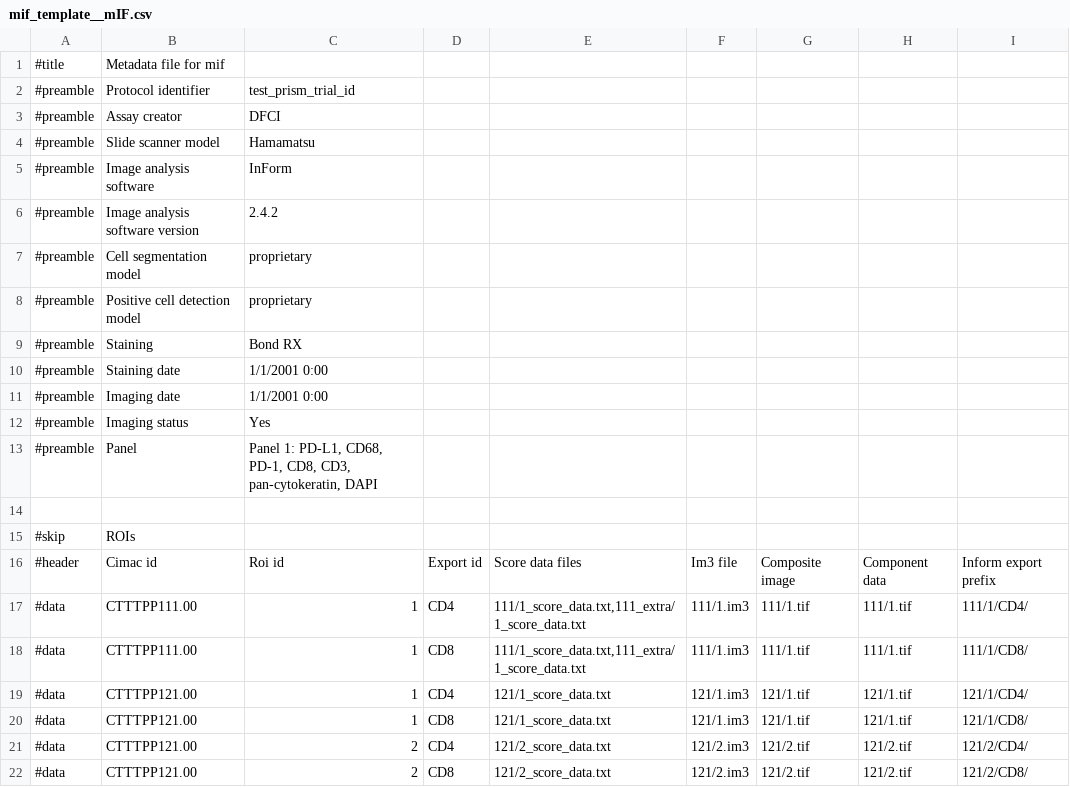
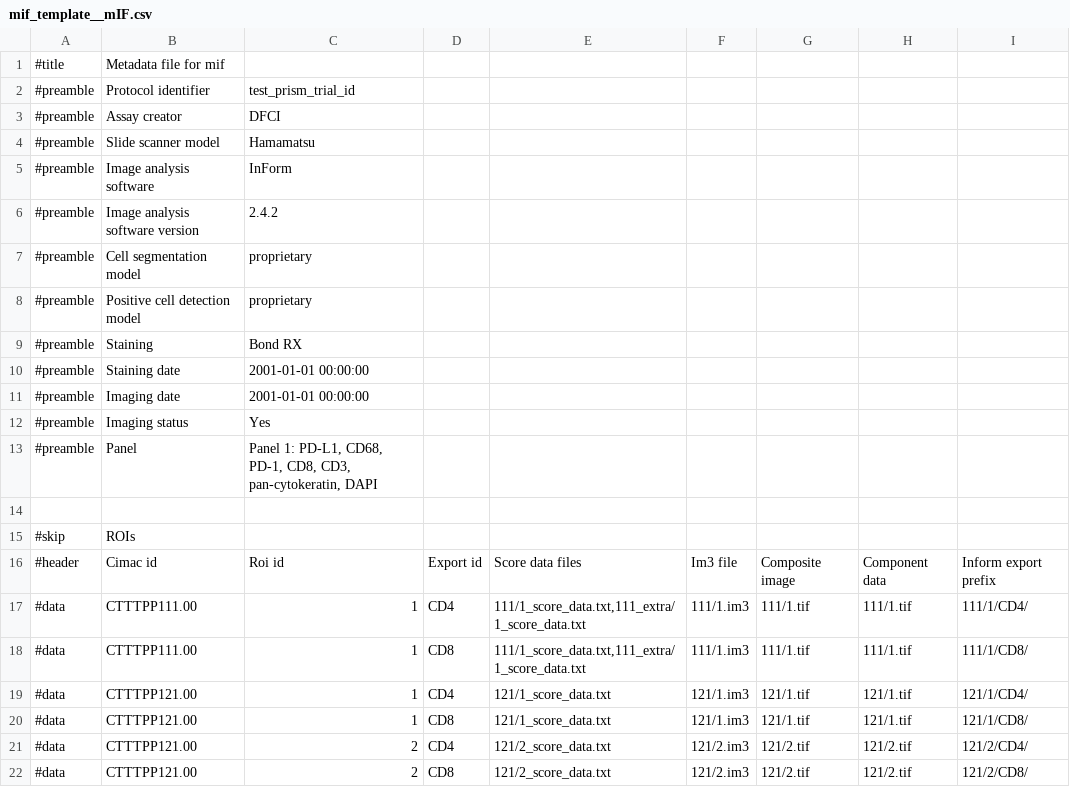
Before and after one commit to CIMAC-CIDC/cidc-schemas, a CSV file: template_examples/csvs/mif_template__mIF.csv, drawn as a sheet; the diff names each change by its address in the sheet, - before the commit and + after, or states it on an @@ line.

```diff
--- a/template_examples/csvs/mif_template__mIF.csv
+++ b/template_examples/csvs/mif_template__mIF.csv
-C10:C11: 1/1/2001 0:00
+C10:C11: 2001-01-01 00:00:00
```
Also changed, not shown: 5 other files.
